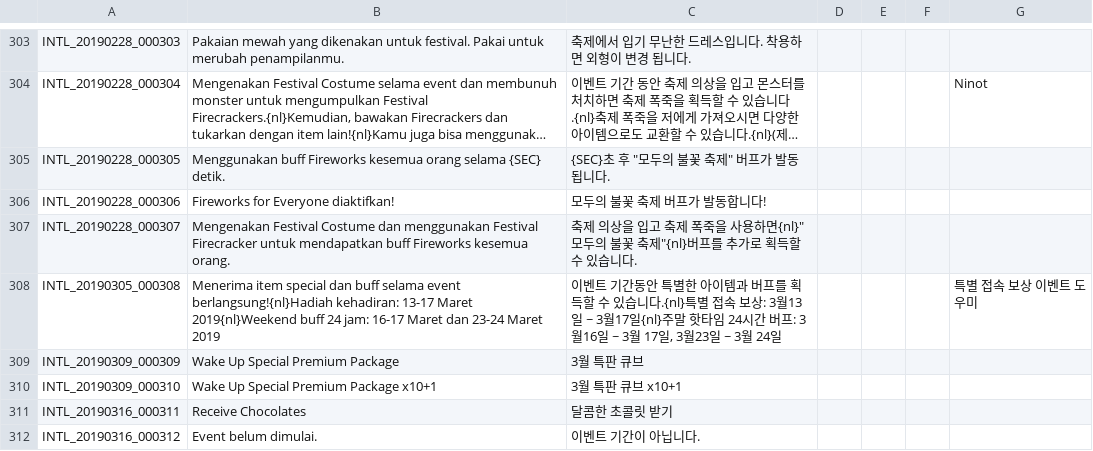
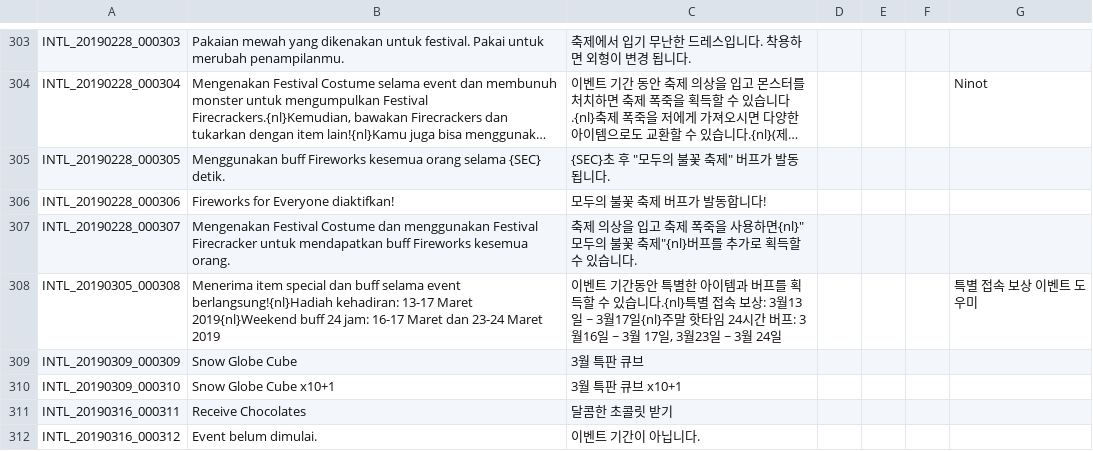
Before and after one commit to Treeofsavior/IndonesianTranslation, a TSV file: INTL.tsv, drawn as a sheet; only a part is shown, gaps mark what is left out; long unchanged cells end in ….

```diff
--- a/INTL.tsv
+++ b/INTL.tsv
@@ -308,4 +308,4 @@ INTL_20190228_000307	Mengenakan Festival Costume dan menggunakan Festival Firecr
 INTL_20190305_000308	Menerima item special dan buff selama event berlangsung!{nl}Hadiah kehadiran: 13-17 Maret 2019{nl}Weekend buff 24 jam: 16-17 Maret dan 23-24 Maret 2019	이벤트 기간동안 특별한 아이템과 버프를 획득할 수 있습니다.{nl}특별 접속 보상: 3월13일 ~ 3월17일{nl}주말 핫타임 24시간 버프: 3월16일 ~ 3월 17일, 3월23일 ~ 3월 24일				특별 접속 보상 이벤트 도우미
-INTL_20190309_000309	Wake Up Special Premium Package	3월 특판 큐브				
-INTL_20190309_000310	Wake Up Special Premium Package x10+1	3월 특판 큐브 x10+1				
+INTL_20190309_000309	Snow Globe Cube	3월 특판 큐브				
+INTL_20190309_000310	Snow Globe Cube x10+1	3월 특판 큐브 x10+1				
 INTL_20190316_000311	Receive Chocolates	달콤한 초콜릿 받기				
```
